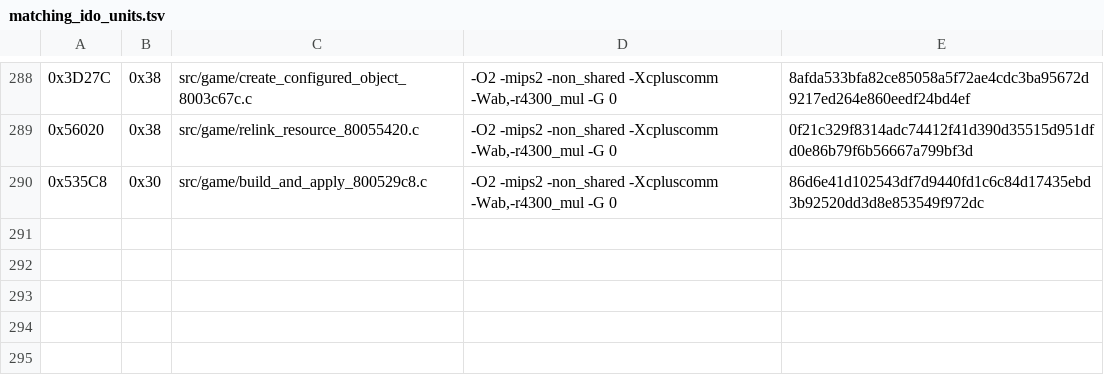
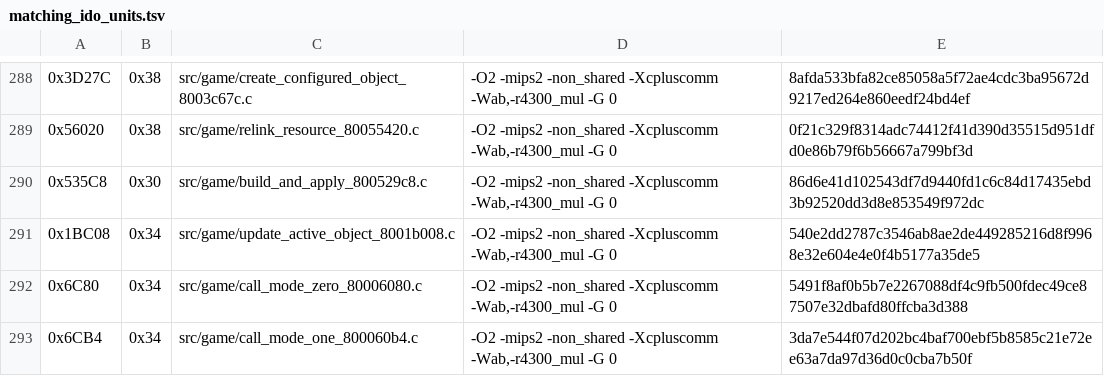
Before and after one commit to TheGh0stShip/Nagano-Winter-Olympics-98-N64, a TSV file: config/us/matching_ido_units.tsv, drawn as a sheet; only a part is shown, gaps mark what is left out.

Commit message:
Match mode and object wrappers

```diff
--- a/config/us/matching_ido_units.tsv
+++ b/config/us/matching_ido_units.tsv
@@ -290 +290,4 @@
 0x535C8	0x30	src/game/build_and_apply_800529c8.c	-O2 -mips2 -non_shared -Xcpluscomm -Wab,-r4300_mul -G 0	86d6e41d102543df7d9440fd1c6c84d17435ebd3b92520dd3d8e853549f972dc
+0x1BC08	0x34	src/game/update_active_object_8001b008.c	-O2 -mips2 -non_shared -Xcpluscomm -Wab,-r4300_mul -G 0	540e2dd2787c3546ab8ae2de449285216d8f9968e32e604e4e0f4b5177a35de5
+0x6C80	0x34	src/game/call_mode_zero_80006080.c	-O2 -mips2 -non_shared -Xcpluscomm -Wab,-r4300_mul -G 0	5491f8af0b5b7e2267088df4c9fb500fdec49ce87507e32dbafd80ffcba3d388
+0x6CB4	0x34	src/game/call_mode_one_800060b4.c	-O2 -mips2 -non_shared -Xcpluscomm -Wab,-r4300_mul -G 0	3da7e544f07d202bc4baf700ebf5b8585c21e72ee63a7da97d36d0c0cba7b50f
```
Also changed, not shown: config/us/matching_ido7_units.tsv, 8 other files.
